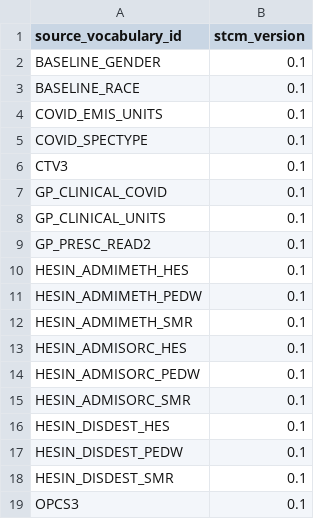
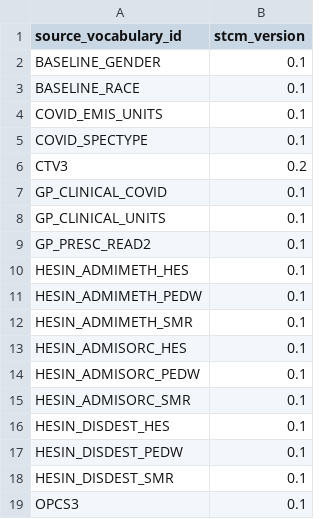
Before and after one commit to EHDEN/ETL-UK-Biobank, a TSV file: resources/vocabularies/source_to_concept_map/stcm_versions.tsv, drawn as a sheet.

```diff
--- a/resources/vocabularies/source_to_concept_map/stcm_versions.tsv
+++ b/resources/vocabularies/source_to_concept_map/stcm_versions.tsv
@@ -5,3 +5,3 @@ COVID_EMIS_UNITS	0.1
 COVID_SPECTYPE	0.1
-CTV3	0.1
+CTV3	0.2
 GP_CLINICAL_COVID	0.1
```
Also changed, not shown: 2 other files.
